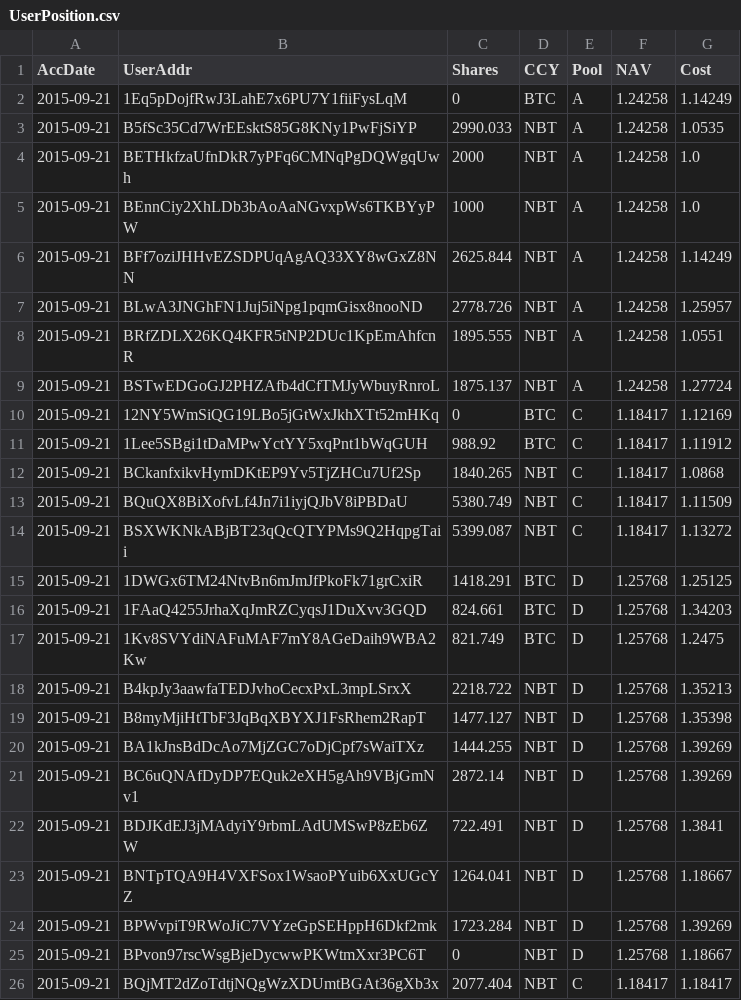
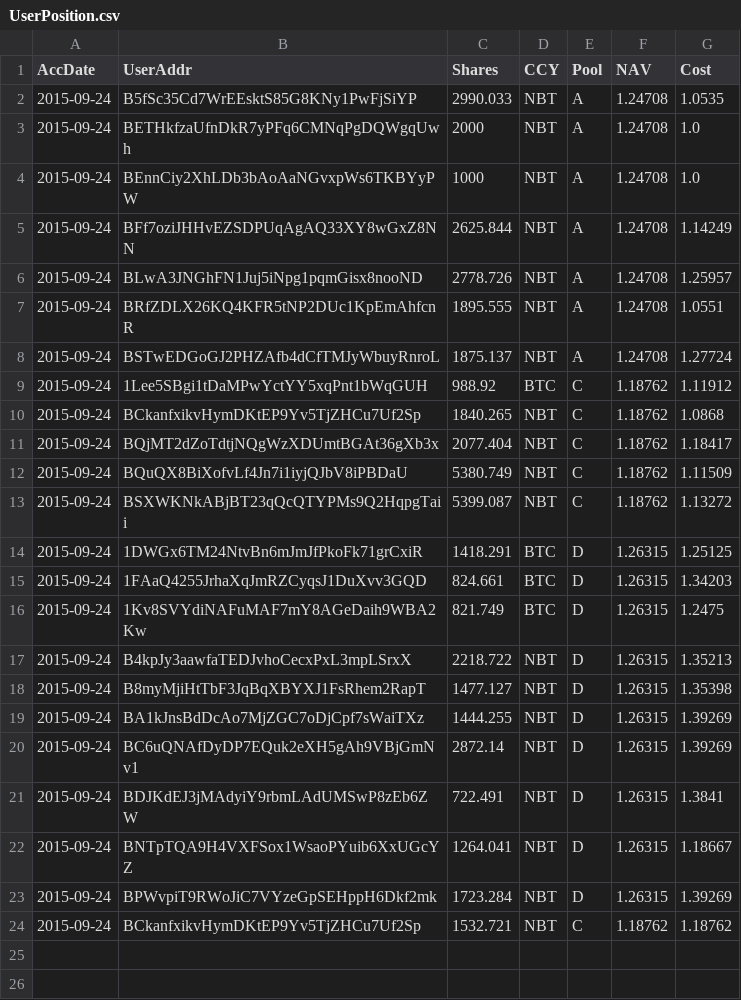
Before and after one commit to henrynu/NuLagoon, a CSV file: Reports/UserPosition.csv, drawn as a sheet.

```diff
--- a/Reports/UserPosition.csv
+++ b/Reports/UserPosition.csv
@@ -1,26 +1,24 @@
 AccDate,UserAddr,Shares,CCY,Pool,NAV,Cost
-2015-09-21,1Eq5pDojfRwJ3LahE7x6PU7Y1fiiFysLqM,0,BTC,A,1.24258,1.14249
-2015-09-21,B5fSc35Cd7WrEEsktS85G8KNy1PwFjSiYP,2990.033,NBT,A,1.24258,1.0535
-2015-09-21,BETHkfzaUfnDkR7yPFq6CMNqPgDQWgqUwh,2000,NBT,A,1.24258,1.0
-2015-09-21,BEnnCiy2XhLDb3bAoAaNGvxpWs6TKBYyPW,1000,NBT,A,1.24258,1.0
-2015-09-21,BFf7oziJHHvEZSDPUqAgAQ33XY8wGxZ8NN,2625.844,NBT,A,1.24258,1.14249
-2015-09-21,BLwA3JNGhFN1Juj5iNpg1pqmGisx8nooND,2778.726,NBT,A,1.24258,1.25957
-2015-09-21,BRfZDLX26KQ4KFR5tNP2DUc1KpEmAhfcnR,1895.555,NBT,A,1.24258,1.0551
-2015-09-21,BSTwEDGoGJ2PHZAfb4dCfTMJyWbuyRnroL,1875.137,NBT,A,1.24258,1.27724
-2015-09-21,12NY5WmSiQG19LBo5jGtWxJkhXTt52mHKq,0,BTC,C,1.18417,1.12169
-2015-09-21,1Lee5SBgi1tDaMPwYctYY5xqPnt1bWqGUH,988.92,BTC,C,1.18417,1.11912
-2015-09-21,BCkanfxikvHymDKtEP9Yv5TjZHCu7Uf2Sp,1840.265,NBT,C,1.18417,1.0868
-2015-09-21,BQuQX8BiXofvLf4Jn7i1iyjQJbV8iPBDaU,5380.749,NBT,C,1.18417,1.11509
-2015-09-21,BSXWKNkABjBT23qQcQTYPMs9Q2HqpgTaii,5399.087,NBT,C,1.18417,1.13272
-2015-09-21,1DWGx6TM24NtvBn6mJmJfPkoFk71grCxiR,1418.291,BTC,D,1.25768,1.25125
-2015-09-21,1FAaQ4255JrhaXqJmRZCyqsJ1DuXvv3GQD,824.661,BTC,D,1.25768,1.34203
-2015-09-21,1Kv8SVYdiNAFuMAF7mY8AGeDaih9WBA2Kw,821.749,BTC,D,1.25768,1.2475
-2015-09-21,B4kpJy3aawfaTEDJvhoCecxPxL3mpLSrxX,2218.722,NBT,D,1.25768,1.35213
-2015-09-21,B8myMjiHtTbF3JqBqXBYXJ1FsRhem2RapT,1477.127,NBT,D,1.25768,1.35398
-2015-09-21,BA1kJnsBdDcAo7MjZGC7oDjCpf7sWaiTXz,1444.255,NBT,D,1.25768,1.39269
-2015-09-21,BC6uQNAfDyDP7EQuk2eXH5gAh9VBjGmNv1,2872.14,NBT,D,1.25768,1.39269
-2015-09-21,BDJKdEJ3jMAdyiY9rbmLAdUMSwP8zEb6ZW,722.491,NBT,D,1.25768,1.3841
-2015-09-21,BNTpTQA9H4VXFSox1WsaoPYuib6XxUGcYZ,1264.041,NBT,D,1.25768,1.18667
-2015-09-21,BPWvpiT9RWoJiC7VYzeGpSEHppH6Dkf2mk,1723.284,NBT,D,1.25768,1.39269
-2015-09-21,BPvon97rscWsgBjeDycwwPKWtmXxr3PC6T,0,NBT,D,1.25768,1.18667
-2015-09-21,BQjMT2dZoTdtjNQgWzXDUmtBGAt36gXb3x,2077.404,NBT,C,1.18417,1.18417
+2015-09-24,B5fSc35Cd7WrEEsktS85G8KNy1PwFjSiYP,2990.033,NBT,A,1.24708,1.0535
+2015-09-24,BETHkfzaUfnDkR7yPFq6CMNqPgDQWgqUwh,2000,NBT,A,1.24708,1.0
+2015-09-24,BEnnCiy2XhLDb3bAoAaNGvxpWs6TKBYyPW,1000,NBT,A,1.24708,1.0
+2015-09-24,BFf7oziJHHvEZSDPUqAgAQ33XY8wGxZ8NN,2625.844,NBT,A,1.24708,1.14249
+2015-09-24,BLwA3JNGhFN1Juj5iNpg1pqmGisx8nooND,2778.726,NBT,A,1.24708,1.25957
+2015-09-24,BRfZDLX26KQ4KFR5tNP2DUc1KpEmAhfcnR,1895.555,NBT,A,1.24708,1.0551
+2015-09-24,BSTwEDGoGJ2PHZAfb4dCfTMJyWbuyRnroL,1875.137,NBT,A,1.24708,1.27724
+2015-09-24,1Lee5SBgi1tDaMPwYctYY5xqPnt1bWqGUH,988.92,BTC,C,1.18762,1.11912
+2015-09-24,BCkanfxikvHymDKtEP9Yv5TjZHCu7Uf2Sp,1840.265,NBT,C,1.18762,1.0868
+2015-09-24,BQjMT2dZoTdtjNQgWzXDUmtBGAt36gXb3x,2077.404,NBT,C,1.18762,1.18417
+2015-09-24,BQuQX8BiXofvLf4Jn7i1iyjQJbV8iPBDaU,5380.749,NBT,C,1.18762,1.11509
+2015-09-24,BSXWKNkABjBT23qQcQTYPMs9Q2HqpgTaii,5399.087,NBT,C,1.18762,1.13272
+2015-09-24,1DWGx6TM24NtvBn6mJmJfPkoFk71grCxiR,1418.291,BTC,D,1.26315,1.25125
+2015-09-24,1FAaQ4255JrhaXqJmRZCyqsJ1DuXvv3GQD,824.661,BTC,D,1.26315,1.34203
+2015-09-24,1Kv8SVYdiNAFuMAF7mY8AGeDaih9WBA2Kw,821.749,BTC,D,1.26315,1.2475
+2015-09-24,B4kpJy3aawfaTEDJvhoCecxPxL3mpLSrxX,2218.722,NBT,D,1.26315,1.35213
+2015-09-24,B8myMjiHtTbF3JqBqXBYXJ1FsRhem2RapT,1477.127,NBT,D,1.26315,1.35398
+2015-09-24,BA1kJnsBdDcAo7MjZGC7oDjCpf7sWaiTXz,1444.255,NBT,D,1.26315,1.39269
+2015-09-24,BC6uQNAfDyDP7EQuk2eXH5gAh9VBjGmNv1,2872.14,NBT,D,1.26315,1.39269
+2015-09-24,BDJKdEJ3jMAdyiY9rbmLAdUMSwP8zEb6ZW,722.491,NBT,D,1.26315,1.3841
+2015-09-24,BNTpTQA9H4VXFSox1WsaoPYuib6XxUGcYZ,1264.041,NBT,D,1.26315,1.18667
+2015-09-24,BPWvpiT9RWoJiC7VYzeGpSEHppH6Dkf2mk,1723.284,NBT,D,1.26315,1.39269
+2015-09-24,BCkanfxikvHymDKtEP9Yv5TjZHCu7Uf2Sp,1532.721,NBT,C,1.18762,1.18762
```
Also changed, not shown: Reports/DepositWithdrawTX.csv, Reports/NetAssetValue.csv, 6 other files.
